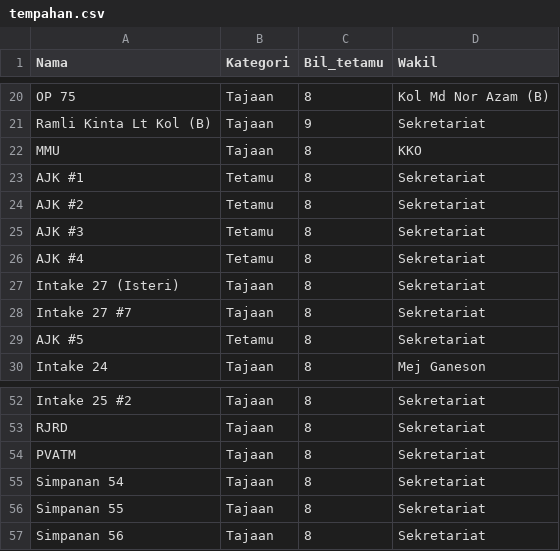
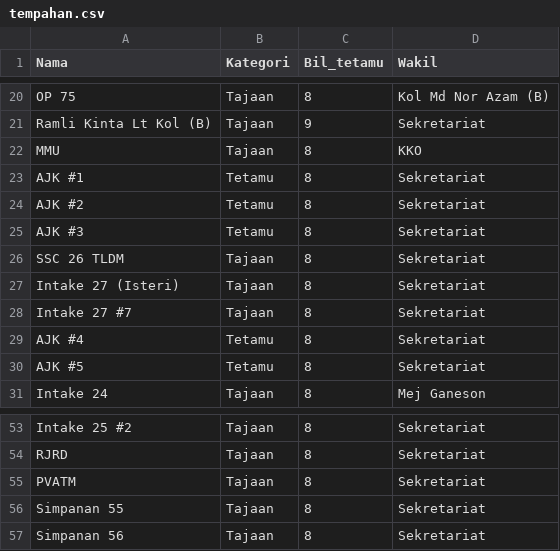
Before and after one commit to hamdanyc/mmmr, a CSV file: tempahan.csv, drawn as a sheet; only a part is shown, gaps mark what is left out.

```diff
--- a/tempahan.csv
+++ b/tempahan.csv
@@ -25,5 +25,6 @@ AJK #2,Tetamu,8,Sekretariat
 AJK #3,Tetamu,8,Sekretariat
-AJK #4,Tetamu,8,Sekretariat
+SSC 26 TLDM,Tajaan,8,Sekretariat
 Intake 27 (Isteri),Tajaan,8,Sekretariat
 Intake 27 #7,Tajaan,8,Sekretariat
+AJK #4,Tetamu,8,Sekretariat
 AJK #5,Tetamu,8,Sekretariat
@@ -54,3 +55,2 @@ RJRD,Tajaan,8,Sekretariat
 PVATM,Tajaan,8,Sekretariat
-Simpanan 54,Tajaan,8,Sekretariat
 Simpanan 55,Tajaan,8,Sekretariat
```
Also changed, not shown: guest_seat.csv.
